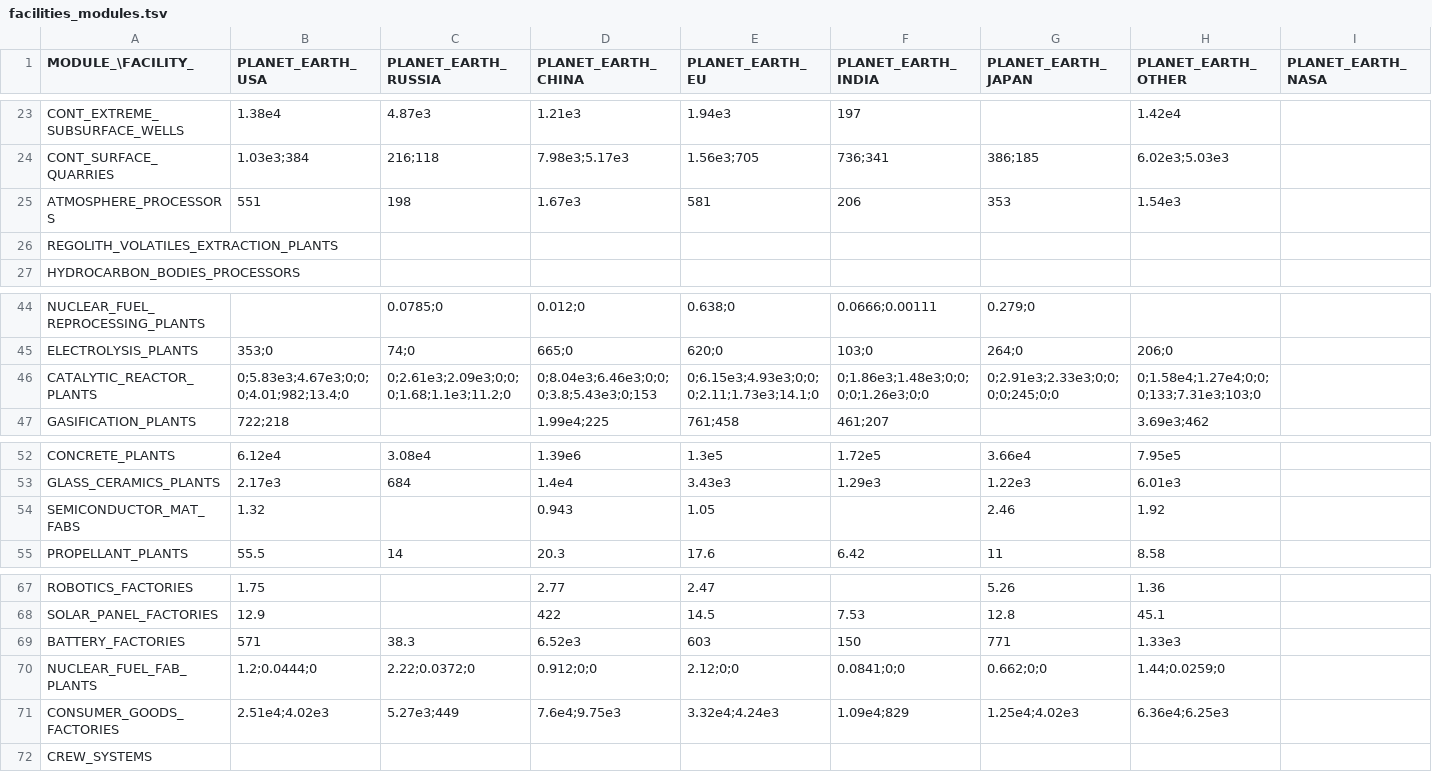
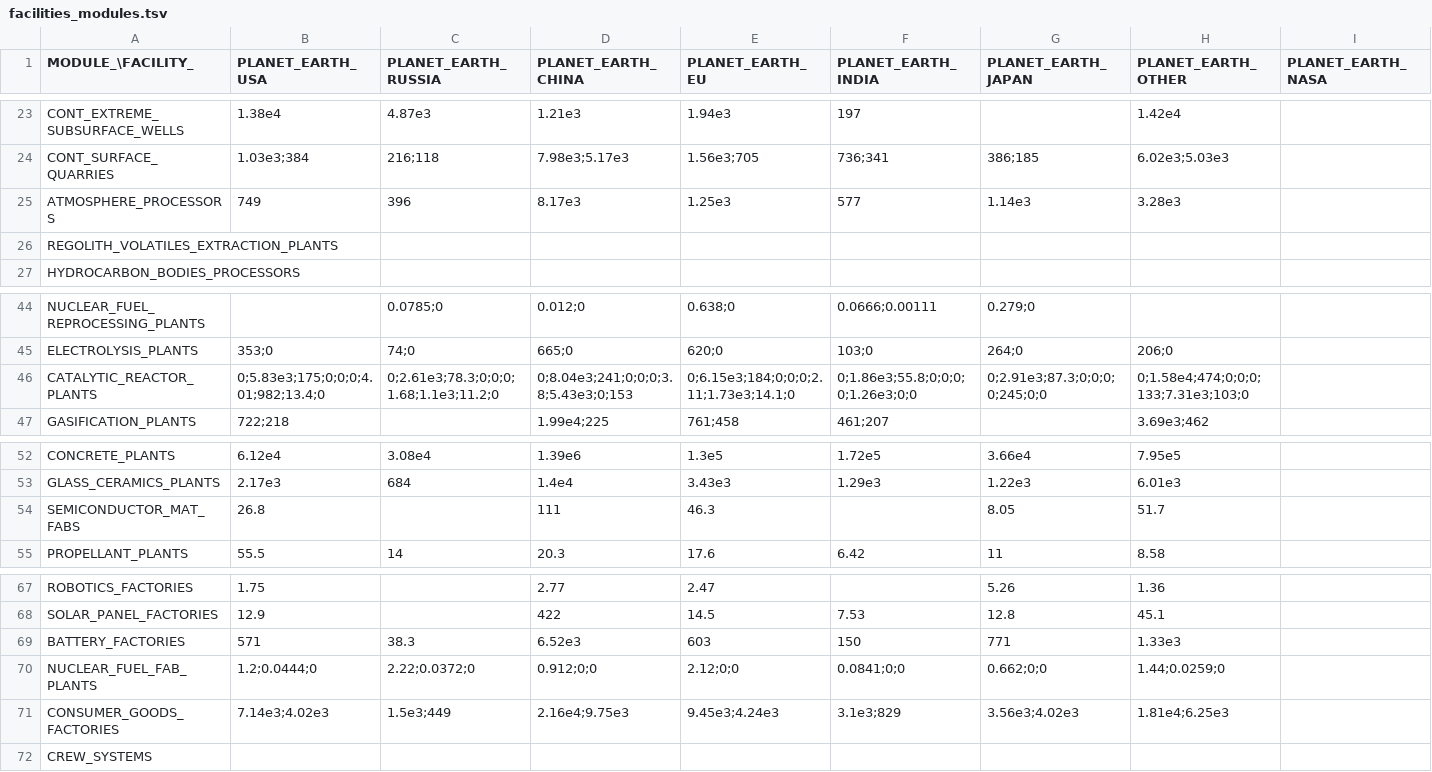
Before and after one commit to t2civ/astropolis_public, a TSV file: tables/facilities_modules.tsv, drawn as a sheet; only a part is shown, gaps mark what is left out; the diff names each change by its address in the sheet, - before the commit and + after, or states it on an @@ line.

```diff
--- a/tables/facilities_modules.tsv
+++ b/tables/facilities_modules.tsv
-B25 (PLANET_EARTH_USA): 551
+B25 (PLANET_EARTH_USA): 749
-C25 (PLANET_EARTH_RUSSIA): 198
+C25 (PLANET_EARTH_RUSSIA): 396
-D25 (PLANET_EARTH_CHINA): 1.67e3
+D25 (PLANET_EARTH_CHINA): 8.17e3
-E25 (PLANET_EARTH_EU): 581
+E25 (PLANET_EARTH_EU): 1.25e3
-F25 (PLANET_EARTH_INDIA): 206
+F25 (PLANET_EARTH_INDIA): 577
-G25 (PLANET_EARTH_JAPAN): 353
+G25 (PLANET_EARTH_JAPAN): 1.14e3
-H25 (PLANET_EARTH_OTHER): 1.54e3
+H25 (PLANET_EARTH_OTHER): 3.28e3
-B46 (PLANET_EARTH_USA): 0;5.83e3;4.67e3;0;0;0;4.01;982;13.4;0
+B46 (PLANET_EARTH_USA): 0;5.83e3;175;0;0;0;4.01;982;13.4;0
-C46 (PLANET_EARTH_RUSSIA): 0;2.61e3;2.09e3;0;0;0;1.68;1.1e3;11.2;0
+C46 (PLANET_EARTH_RUSSIA): 0;2.61e3;78.3;0;0;0;1.68;1.1e3;11.2;0
-D46 (PLANET_EARTH_CHINA): 0;8.04e3;6.46e3;0;0;0;3.8;5.43e3;0;153
+D46 (PLANET_EARTH_CHINA): 0;8.04e3;241;0;0;0;3.8;5.43e3;0;153
-E46 (PLANET_EARTH_EU): 0;6.15e3;4.93e3;0;0;0;2.11;1.73e3;14.1;0
+E46 (PLANET_EARTH_EU): 0;6.15e3;184;0;0;0;2.11;1.73e3;14.1;0
-F46 (PLANET_EARTH_INDIA): 0;1.86e3;1.48e3;0;0;0;0;1.26e3;0;0
+F46 (PLANET_EARTH_INDIA): 0;1.86e3;55.8;0;0;0;0;1.26e3;0;0
-G46 (PLANET_EARTH_JAPAN): 0;2.91e3;2.33e3;0;0;0;0;245;0;0
+G46 (PLANET_EARTH_JAPAN): 0;2.91e3;87.3;0;0;0;0;245;0;0
-H46 (PLANET_EARTH_OTHER): 0;1.58e4;1.27e4;0;0;0;133;7.31e3;103;0
+H46 (PLANET_EARTH_OTHER): 0;1.58e4;474;0;0;0;133;7.31e3;103;0
-B54 (PLANET_EARTH_USA): 1.32
+B54 (PLANET_EARTH_USA): 26.8
-D54 (PLANET_EARTH_CHINA): 0.943
+D54 (PLANET_EARTH_CHINA): 111
-E54 (PLANET_EARTH_EU): 1.05
+E54 (PLANET_EARTH_EU): 46.3
-G54 (PLANET_EARTH_JAPAN): 2.46
+G54 (PLANET_EARTH_JAPAN): 8.05
-H54 (PLANET_EARTH_OTHER): 1.92
+H54 (PLANET_EARTH_OTHER): 51.7
-B71 (PLANET_EARTH_USA): 2.51e4;4.02e3
+B71 (PLANET_EARTH_USA): 7.14e3;4.02e3
-C71 (PLANET_EARTH_RUSSIA): 5.27e3;449
+C71 (PLANET_EARTH_RUSSIA): 1.5e3;449
-D71 (PLANET_EARTH_CHINA): 7.6e4;9.75e3
+D71 (PLANET_EARTH_CHINA): 2.16e4;9.75e3
-E71 (PLANET_EARTH_EU): 3.32e4;4.24e3
+E71 (PLANET_EARTH_EU): 9.45e3;4.24e3
-F71 (PLANET_EARTH_INDIA): 1.09e4;829
+F71 (PLANET_EARTH_INDIA): 3.1e3;829
-G71 (PLANET_EARTH_JAPAN): 1.25e4;4.02e3
+G71 (PLANET_EARTH_JAPAN): 3.56e3;4.02e3
-H71 (PLANET_EARTH_OTHER): 6.36e4;6.25e3
+H71 (PLANET_EARTH_OTHER): 1.81e4;6.25e3
```
Also changed, not shown: tables/modules.tsv, tables/wants.tsv.
